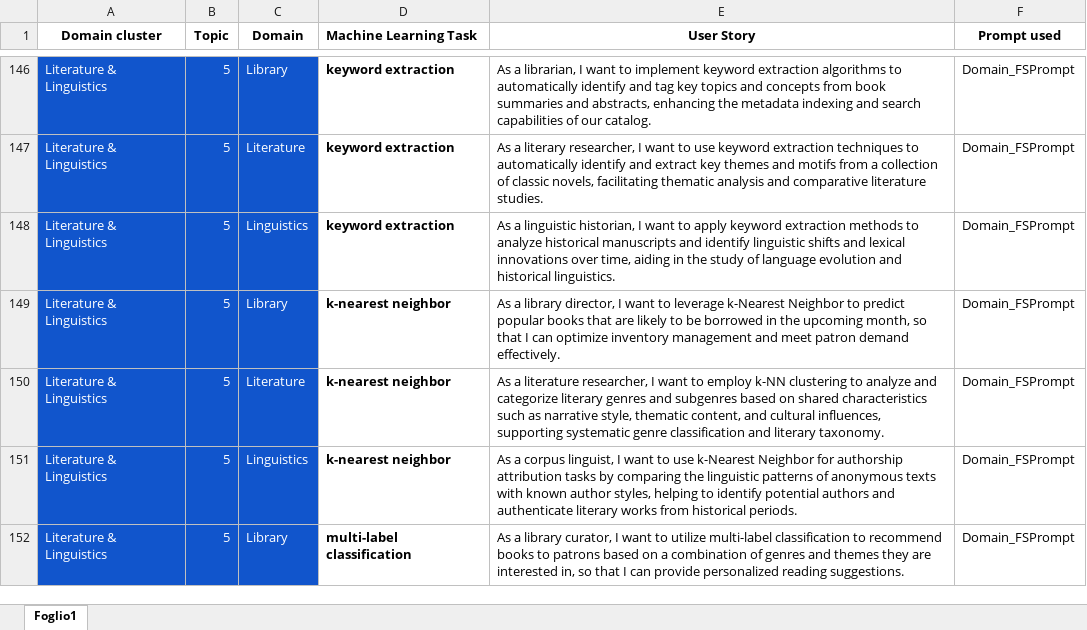
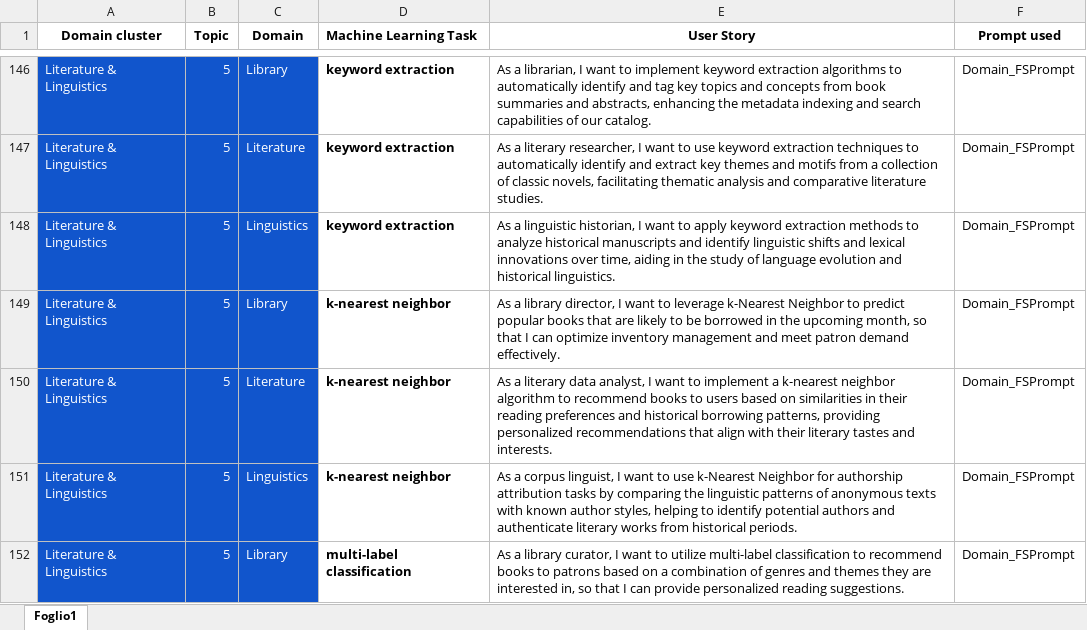
Before and after one commit to DG266/ReFair-App, an Excel workbook: refair-server/datasets/few shot dataset/FSDataset.xlsx, sheet Foglio1, drawn as a sheet; only a part is shown, gaps mark what is left out; values as stored, in another font and other column widths than the file's, no borders; the diff names each change by its address in the sheet, - before the commit and + after, or states it on an @@ line.

Commit message:
Diversify US related to "Literature" domain

```diff
--- a/refair-server/datasets/few shot dataset/FSDataset.xlsx (sheet Foglio1)
+++ b/refair-server/datasets/few shot dataset/FSDataset.xlsx (sheet Foglio1)
-E150 (User Story): As a literature researcher, I want to employ k-NN clustering to analyze and categorize literary genres and subgenres based on shared characteristics such as narrative style, thematic content, and cultural influences, supporting systematic genre classification and literary taxonomy.
+E150 (User Story): As a literary data analyst, I want to implement a k-nearest neighbor algorithm to recommend books to users based on similarities in their reading preferences and historical borrowing patterns, providing personalized recommendations that align with their literary tastes and interests.
```
